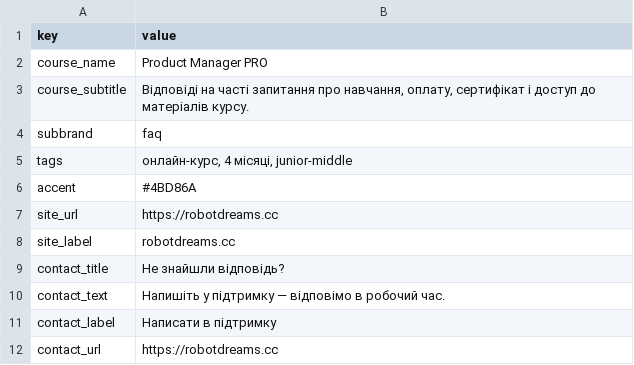
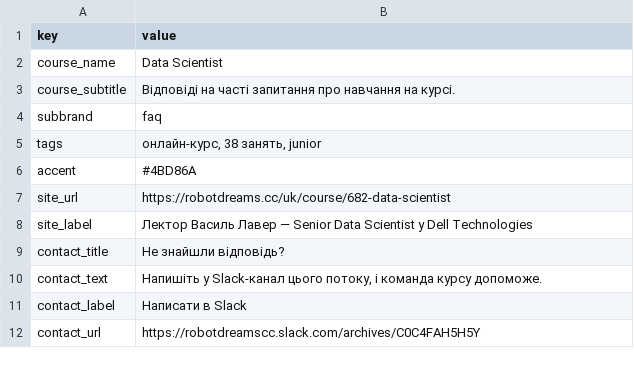
Before and after one commit to robot-dreams-code/faq-UA_DATA-SCIENTIST-LAVER-2, a CSV file: data/settings.csv, drawn as a sheet; the diff names each change by its address in the sheet, - before the commit and + after, or states it on an @@ line.

```diff
--- a/data/settings.csv
+++ b/data/settings.csv
-B2 (value): Product Manager PRO
+B2 (value): Data Scientist
-B3 (value): …запитання про навчання, оплату, сертифікат і доступ до матеріалів курсу.
+B3 (value): …запитання про навчання на курсі.
-B5 (value): онлайн-курс, 4 місяці, junior-middle
+B5 (value): онлайн-курс, 38 занять, junior
-B7 (value): https://robotdreams.cc
+B7 (value): https://robotdreams.cc/uk/course/682-data-scientist
-B8 (value): robotdreams.cc
+B8 (value): Лектор Василь Лавер — Senior Data Scientist у Dell Technologies
-B10 (value): Напишіть у підтримку — відповімо в робочий час.
+B10 (value): Напишіть у Slack-канал цього потоку, і команда курсу допоможе.
-B11 (value): Написати в підтримку
+B11 (value): Написати в Slack
-B12 (value): https://robotdreams.cc
+B12 (value): https://robotdreamscc.slack.com/archives/C0C4FAH5H5Y
```
Also changed, not shown: data/faq.csv.
